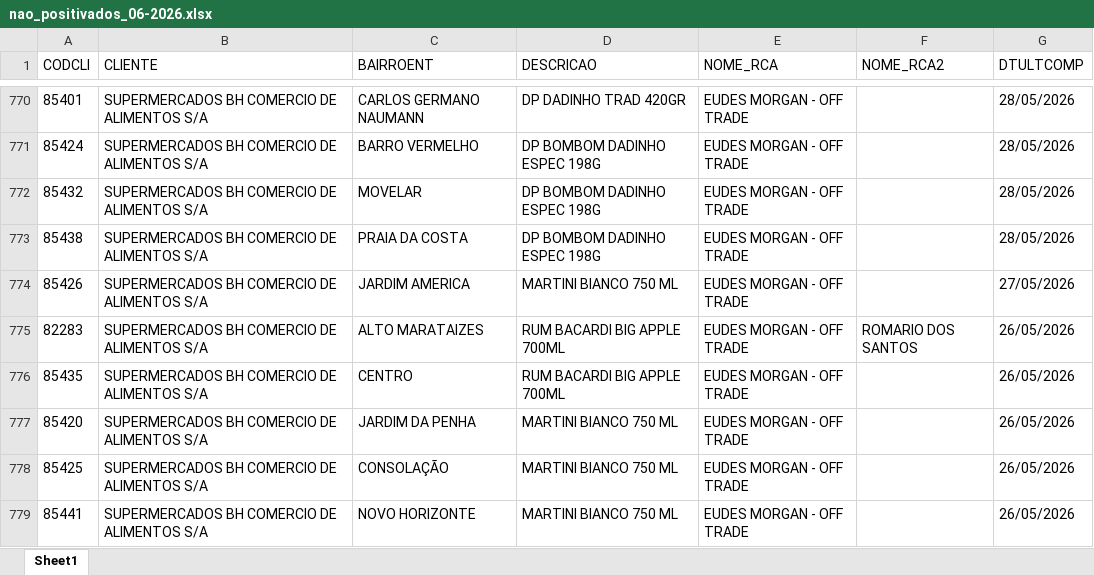
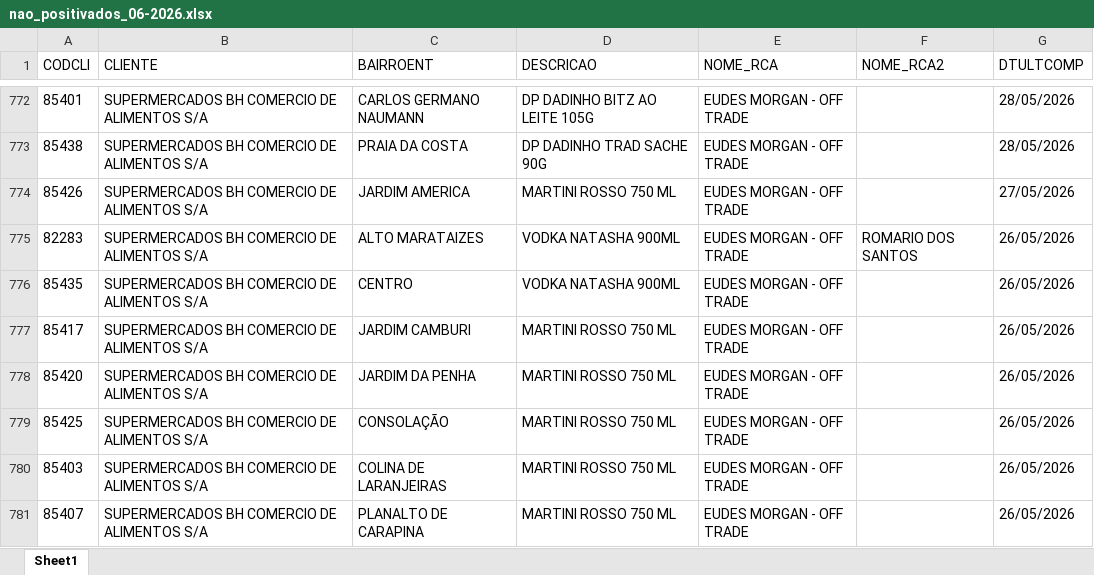
Before and after one commit to leonardocampos-cmd/offtrade, an Excel workbook: nao_positivados_06-2026.xlsx, sheet Sheet1, drawn as a sheet; only a part is shown, gaps mark what is left out; the shorter side is filled out with more unchanged rows; values as stored, in another font and other column widths than the file's, no borders; removed rows and columns are numbered as before the commit, all else as after; the diff covers the shown part only; the diff names each change by its address in the sheet, - before the commit and + after, or states it on an @@ line.

```diff
--- a/nao_positivados_06-2026.xlsx (sheet Sheet1)
+++ b/nao_positivados_06-2026.xlsx (sheet Sheet1)
-D772 (DESCRICAO): DP DADINHO TRAD 420GR
+D772 (DESCRICAO): DP DADINHO BITZ AO LEITE 105G
-row 771: 85424 | SUPERMERCADOS BH COMERCIO DE ALIMENTOS S/A | BARRO VERMELHO | DP BOMBOM DADINHO ESPEC 198G | EUDES MORGAN - OFF TRADE |  | 28/05/2026
-row 772: 85432 | SUPERMERCADOS BH COMERCIO DE ALIMENTOS S/A | MOVELAR | DP BOMBOM DADINHO ESPEC 198G | EUDES MORGAN - OFF TRADE |  | 28/05/2026
-D773 (DESCRICAO): DP BOMBOM DADINHO ESPEC 198G
+D773 (DESCRICAO): DP DADINHO TRAD SACHE 90G
-D774 (DESCRICAO): MARTINI BIANCO 750 ML
+D774 (DESCRICAO): MARTINI ROSSO 750 ML
-D775:D776 (DESCRICAO): RUM BACARDI BIG APPLE 700ML
+D775:D776 (DESCRICAO): VODKA NATASHA 900ML
+row 777: 85417 | SUPERMERCADOS BH COMERCIO DE ALIMENTOS S/A | JARDIM CAMBURI | MARTINI ROSSO 750 ML | EUDES MORGAN - OFF TRADE |  | 26/05/2026
-D778:D779 (DESCRICAO): MARTINI BIANCO 750 ML
+D778:D779 (DESCRICAO): MARTINI ROSSO 750 ML
+row 780: 85403 | SUPERMERCADOS BH COMERCIO DE ALIMENTOS S/A | COLINA DE LARANJEIRAS | MARTINI ROSSO 750 ML | EUDES MORGAN - OFF TRADE |  | 26/05/2026
+row 781: 85407 | SUPERMERCADOS BH COMERCIO DE ALIMENTOS S/A | PLANALTO DE CARAPINA | MARTINI ROSSO 750 ML | EUDES MORGAN - OFF TRADE |  | 26/05/2026
```
Also changed, not shown: 31 added rows, 32 removed rows, 10 moved rows and 592 edited cells elsewhere in this sheet, 4 other files.
